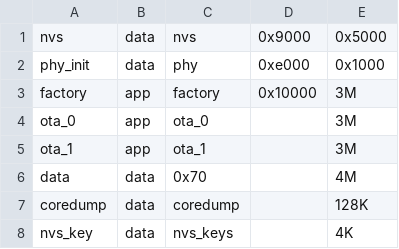
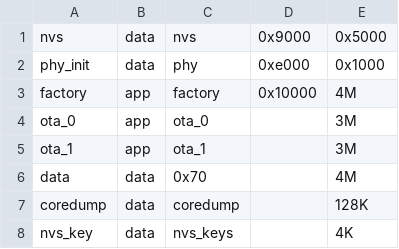
Before and after one commit to starekit/AudioDisplay, a CSV file: partitions.csv, drawn as a sheet; the diff names each change by its address in the sheet, - before the commit and + after, or states it on an @@ line.

```diff
--- a/partitions.csv
+++ b/partitions.csv
-E3: 3M
+E3: 4M
```
Also changed, not shown: 8 other files.
